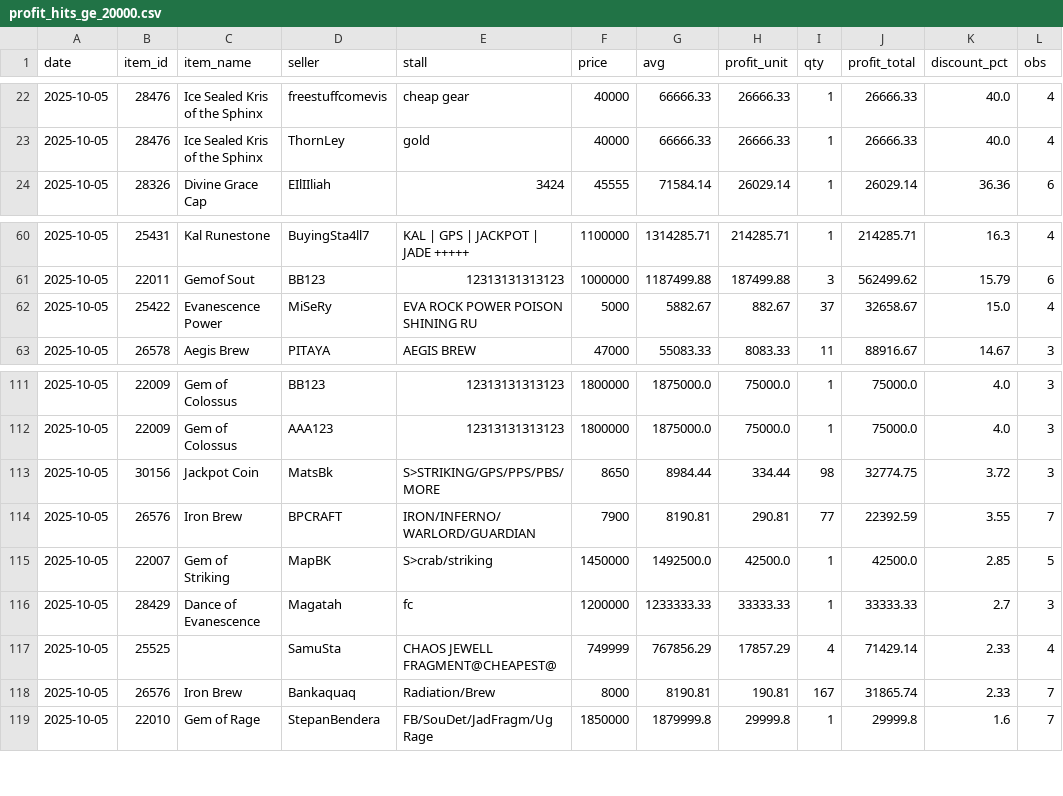
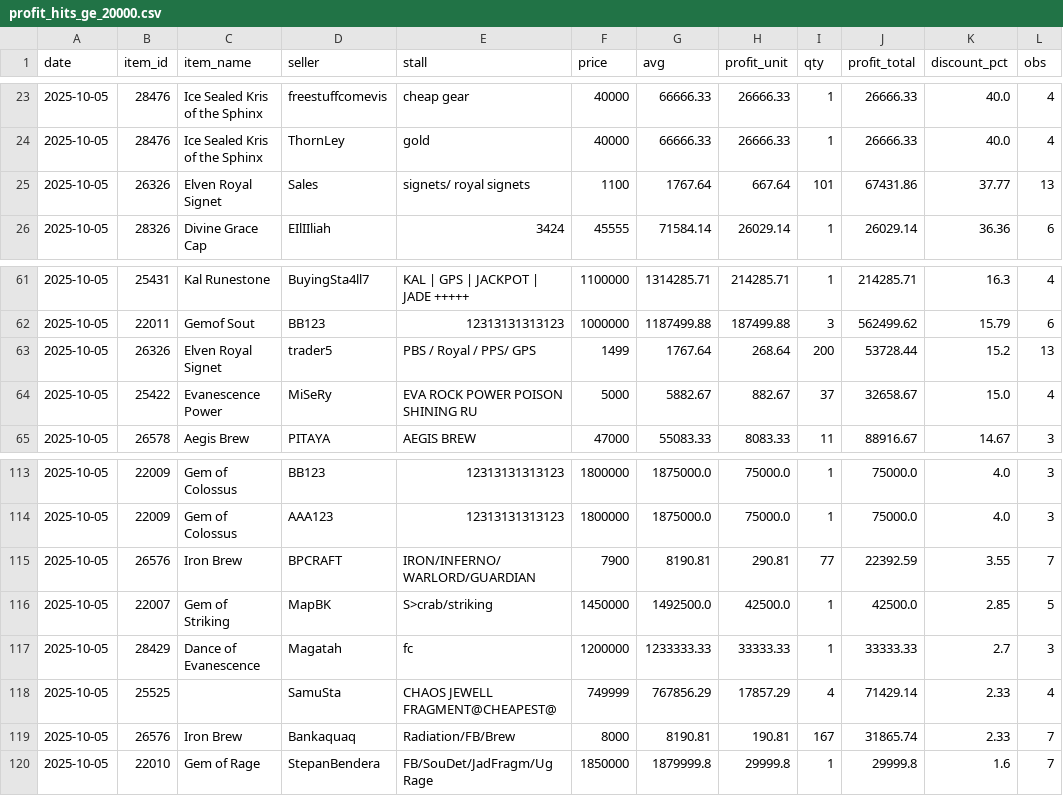
Before and after one commit to Bunencio/moon-discounts, a CSV file: docs/profit_hits_ge_20000.csv, drawn as a sheet; only a part is shown, gaps mark what is left out; the diff covers the shown part only.

```diff
--- a/docs/profit_hits_ge_20000.csv
+++ b/docs/profit_hits_ge_20000.csv
@@ -23,2 +24,3 @@ date,item_id,item_name,seller,stall,price,avg,profit_unit,qty,profit_total,disco
 2025-10-05,28476,Ice Sealed Kris of the Sphinx,ThornLey,gold,40000,66666.33,26666.33,1,26666.33,40.0,4
+2025-10-05,26326,Elven Royal Signet,Sales,signets/ royal signets,1100,1767.64,667.64,101,67431.86,37.77,13
 2025-10-05,28326,Divine Grace Cap,EIlIIliah,3424,45555,71584.14,26029.14,1,26029.14,36.36,6
@@ -61,2 +62,3 @@ date,item_id,item_name,seller,stall,price,avg,profit_unit,qty,profit_total,disco
 2025-10-05,22011,Gemof Sout,BB123,12313131313123,1000000,1187499.88,187499.88,3,562499.62,15.79,6
+2025-10-05,26326,Elven Royal Signet,trader5,PBS / Royal / PPS/ GPS,1499,1767.64,268.64,200,53728.44,15.2,13
 2025-10-05,25422,Evanescence Power,MiSeRy,EVA ROCK POWER POISON SHINING RU,5000,5882.67,882.67,37,32658.67,15.0,4
@@ -112,3 +114,2 @@ date,item_id,item_name,seller,stall,price,avg,profit_unit,qty,profit_total,disco
 2025-10-05,22009,Gem of Colossus,AAA123,12313131313123,1800000,1875000.0,75000.0,1,75000.0,4.0,3
-2025-10-05,30156,Jackpot Coin,MatsBk,S>STRIKING/GPS/PPS/PBS/MORE,8650,8984.44,334.44,98,32774.75,3.72,3
 2025-10-05,26576,Iron Brew,BPCRAFT,IRON/INFERNO/WARLORD/GUARDIAN,7900,8190.81,290.81,77,22392.59,3.55,7
@@ -117,3 +118,3 @@ date,item_id,item_name,seller,stall,price,avg,profit_unit,qty,profit_total,disco
 2025-10-05,25525,,SamuSta,CHAOS JEWELL FRAGMENT@CHEAPEST@,749999,767856.29,17857.29,4,71429.14,2.33,4
-2025-10-05,26576,Iron Brew,Bankaquaq,Radiation/Brew,8000,8190.81,190.81,167,31865.74,2.33,7
+2025-10-05,26576,Iron Brew,Bankaquaq,Radiation/FB/Brew,8000,8190.81,190.81,167,31865.74,2.33,7
 2025-10-05,22010,Gem of Rage,StepanBendera,FB/SouDet/JadFragm/Ug Rage,1850000,1879999.8,29999.8,1,29999.8,1.6,7
```
Also changed, not shown: 6 added rows, 6 removed rows and 2 edited cells elsewhere in this file, docs/discount_hits_ge_50pct.csv.
